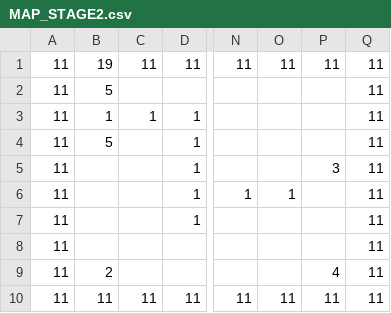
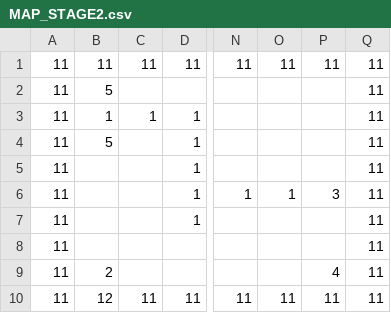
Before and after one commit to Nishijima-Shunji/HEW2025, a CSV file: HEWGame/HEWGame/Data/MAP_STAGE2.csv, drawn as a sheet; only a part is shown, gaps mark what is left out; the diff names each change by its address in the sheet, - before the commit and + after, or states it on an @@ line.

```diff
--- a/HEWGame/HEWGame/Data/MAP_STAGE2.csv
+++ b/HEWGame/HEWGame/Data/MAP_STAGE2.csv
-B1: 19
+B1: 11
-P5: 3
+P5: (empty)
-P6: (empty)
+P6: 3
-B10: 11
+B10: 12
```
Also changed, not shown: HEWGame/HEWGame/Data/MAP_STAGE3.csv, HEWGame/HEWGame/Data/MAP_STAGE4.csv, 23 other files.
